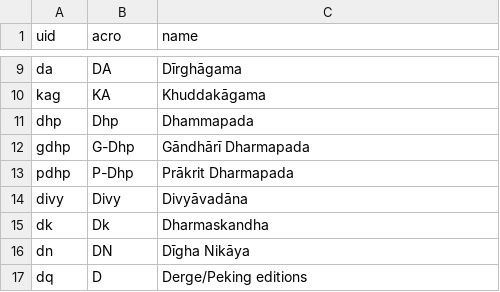
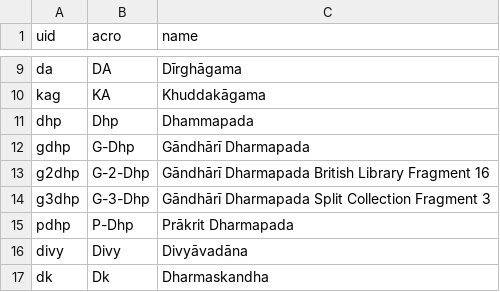
Before and after one commit to suttacentral/legacy-suttacentral-data, a CSV file: table/uid_expansion.csv, drawn as a sheet; only a part is shown, gaps mark what is left out; the shorter side is filled out with more unchanged rows; the diff names each change by its address in the sheet, - before the commit and + after, or states it on an @@ line.

Commit message:
gdhp fragments

```diff
--- a/table/uid_expansion.csv
+++ b/table/uid_expansion.csv
+row 13: g2dhp | G-2-Dhp | Gāndhārī Dharmapada British Library Fragment 16
+row 14: g3dhp | G-3-Dhp | Gāndhārī Dharmapada Split Collection Fragment 3
```
Also changed, not shown: table/sutta.csv, 2 other files.
